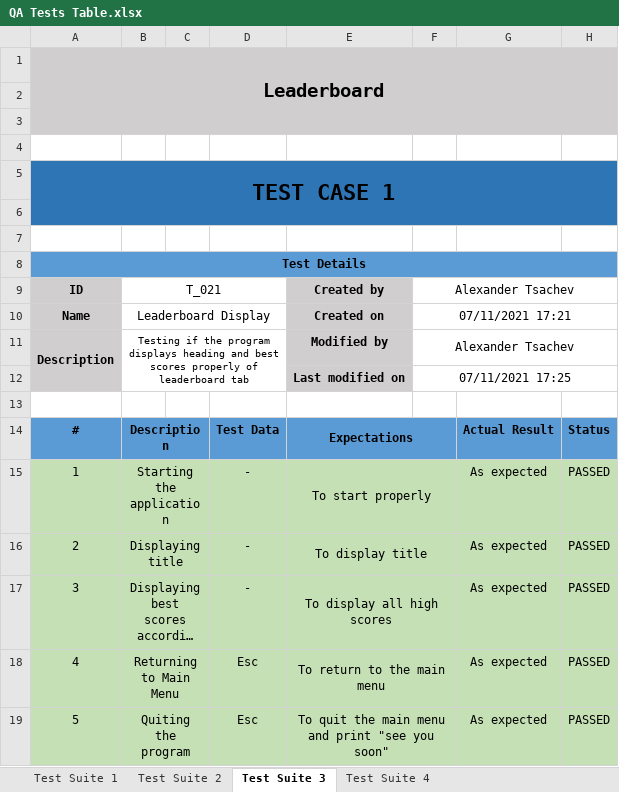
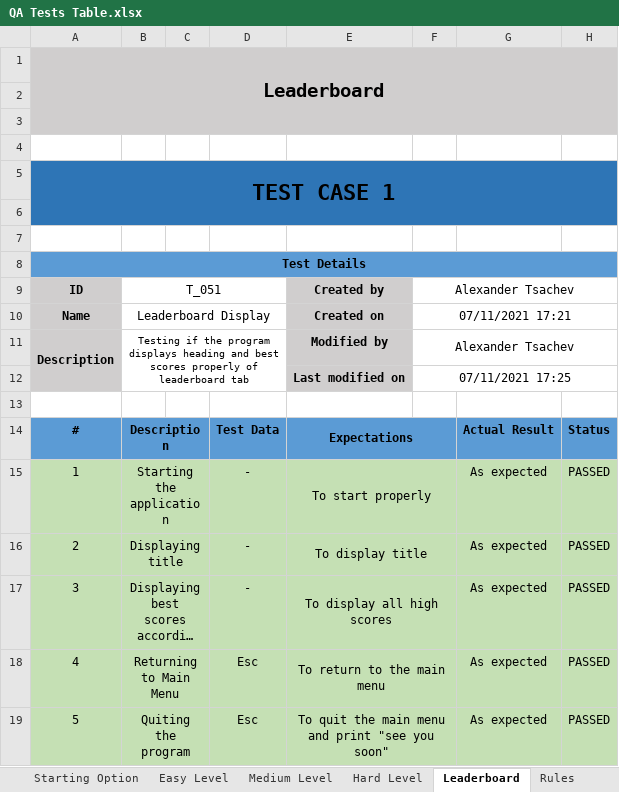
Before and after one commit to YIAgafonova19/Maze-Project, an Excel workbook: Documentation & Presentation/QA Tests Table.xlsx, sheet Leaderboard, drawn as a sheet; long unchanged cells end in …; values as stored, in another font and other column widths than the file's, no borders; the diff names each change by its address in the sheet, - before the commit and + after, or states it on an @@ line.

Commit message:
Update QA Tests Table

```diff
--- a/Documentation & Presentation/QA Tests Table.xlsx (sheet Leaderboard)
+++ b/Documentation & Presentation/QA Tests Table.xlsx (sheet Leaderboard)
-sheet tab: Test Suite 2
+sheet tab: Starting Option
-sheet tab: Test Suite 3
+sheet tab: Leaderboard
-sheet tab: Test Suite 4
+sheet tab: Rules
+sheet tab: Easy Level
+sheet tab: Medium Level
+sheet tab: Hard Level
-B9: T_021
+B9: T_051
```
Also changed, not shown: sheet Starting Option, sheet Rules, other sheet tabs.
